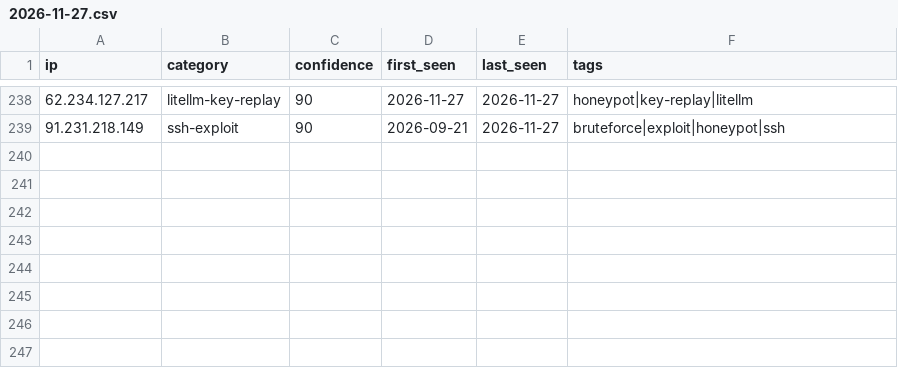
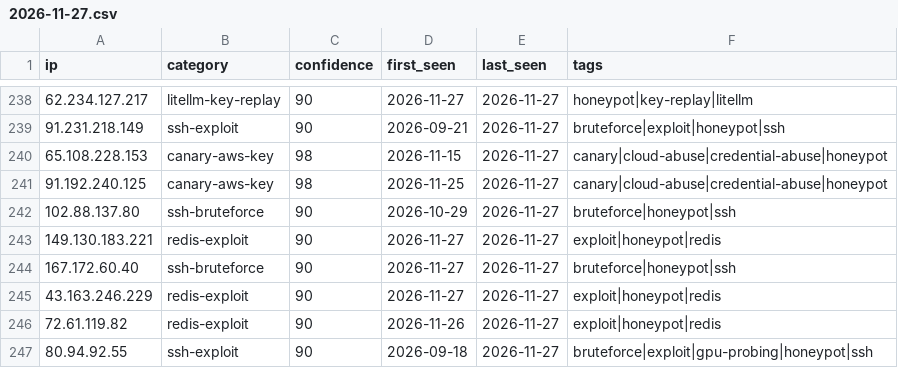
Before and after one commit to Zikmadol/trapline-ioc, a CSV file: daily/2026-11-27.csv, drawn as a sheet; only a part is shown, gaps mark what is left out.

```diff
--- a/daily/2026-11-27.csv
+++ b/daily/2026-11-27.csv
@@ -239 +239,9 @@ ip,category,confidence,first_seen,last_seen,tags
 91.231.218.149,ssh-exploit,90,2026-09-21,2026-11-27,bruteforce|exploit|honeypot|ssh
+65.108.228.153,canary-aws-key,98,2026-11-15,2026-11-27,canary|cloud-abuse|credential-abuse|honeypot
+91.192.240.125,canary-aws-key,98,2026-11-25,2026-11-27,canary|cloud-abuse|credential-abuse|honeypot
+102.88.137.80,ssh-bruteforce,90,2026-10-29,2026-11-27,bruteforce|honeypot|ssh
+149.130.183.221,redis-exploit,90,2026-11-27,2026-11-27,exploit|honeypot|redis
+167.172.60.40,ssh-bruteforce,90,2026-11-27,2026-11-27,bruteforce|honeypot|ssh
+43.163.246.229,redis-exploit,90,2026-11-27,2026-11-27,exploit|honeypot|redis
+72.61.119.82,redis-exploit,90,2026-11-26,2026-11-27,exploit|honeypot|redis
+80.94.92.55,ssh-exploit,90,2026-09-18,2026-11-27,bruteforce|exploit|gpu-probing|honeypot|ssh
```
Also changed, not shown: feeds/ai-infra.csv, feeds/all-observed.csv, 15 other files.
